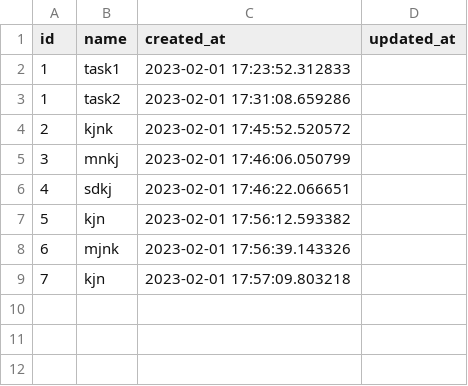
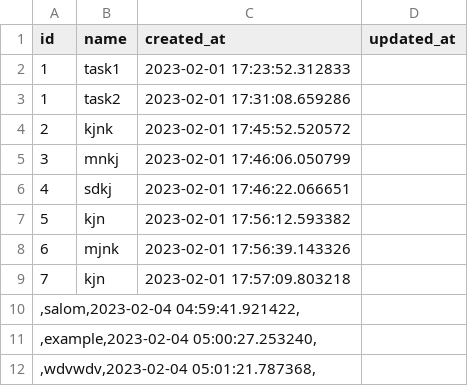
Before and after one commit to UmirzakovOzodbek/P10-test-project, a CSV file: _3m_lesson6/todo/tasks.csv, drawn as a sheet.

```diff
--- a/_3m_lesson6/todo/tasks.csv
+++ b/_3m_lesson6/todo/tasks.csv
@@ -9 +9,4 @@ id	name	created_at	updated_at
 7	kjn	2023-02-01 17:57:09.803218
+,salom,2023-02-04 04:59:41.921422,
+,example,2023-02-04 05:00:27.253240,
+,wdvwdv,2023-02-04 05:01:21.787368,
```
Also changed, not shown: 9 other files.
